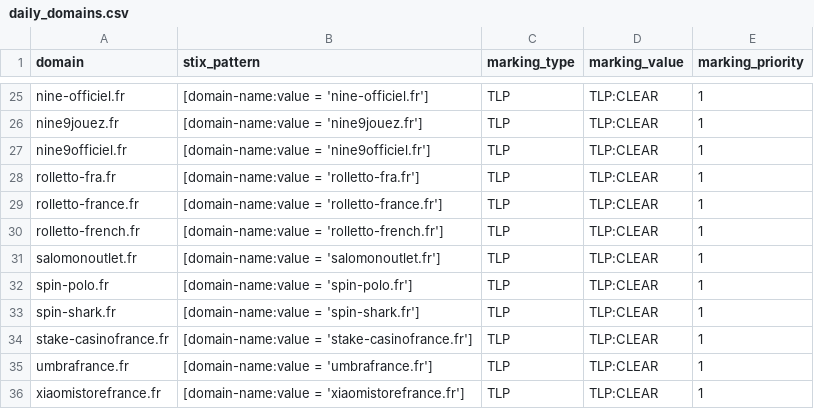
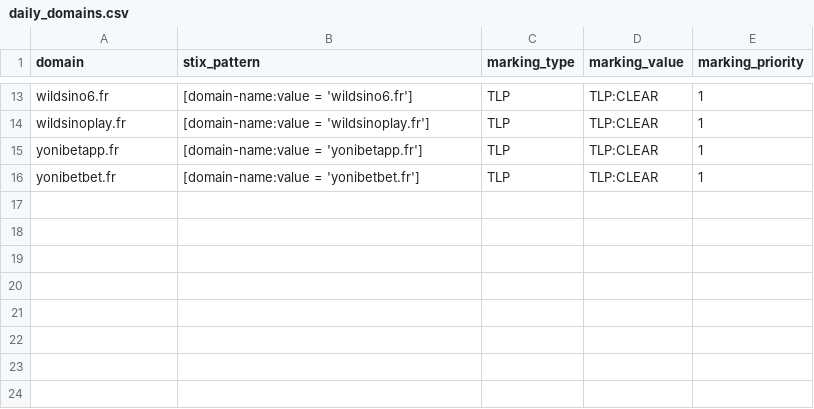
Before and after one commit to DreadFog/red_flag_domains_csv_feed_opencti, a CSV file: daily_domains.csv, drawn as a sheet; only a part is shown, gaps mark what is left out; removed rows and columns are numbered as before the commit, all else as after; the diff covers the shown part only; the diff names each change by its address in the sheet, - before the commit and + after, or states it on an @@ line.

```diff
--- a/daily_domains.csv
+++ b/daily_domains.csv
-A13 (domain): nine-officiel.fr
+A13 (domain): wildsino6.fr
-B13 (stix_pattern): [domain-name:value = 'nine-officiel.fr']
+B13 (stix_pattern): [domain-name:value = 'wildsino6.fr']
-row 26: nine9jouez.fr | [domain-name:value = 'nine9jouez.fr'] | TLP | TLP:CLEAR | 1
-row 27: nine9officiel.fr | [domain-name:value = 'nine9officiel.fr'] | TLP | TLP:CLEAR | 1
-row 28: rolletto-fra.fr | [domain-name:value = 'rolletto-fra.fr'] | TLP | TLP:CLEAR | 1
-row 29: rolletto-france.fr | [domain-name:value = 'rolletto-france.fr'] | TLP | TLP:CLEAR | 1
-row 30: rolletto-french.fr | [domain-name:value = 'rolletto-french.fr'] | TLP | TLP:CLEAR | 1
-A14 (domain): salomonoutlet.fr
+A14 (domain): wildsinoplay.fr
-B14 (stix_pattern): [domain-name:value = 'salomonoutlet.fr']
+B14 (stix_pattern): [domain-name:value = 'wildsinoplay.fr']
-A15 (domain): spin-polo.fr
+A15 (domain): yonibetapp.fr
-B15 (stix_pattern): [domain-name:value = 'spin-polo.fr']
+B15 (stix_pattern): [domain-name:value = 'yonibetapp.fr']
-row 33: spin-shark.fr | [domain-name:value = 'spin-shark.fr'] | TLP | TLP:CLEAR | 1
-row 34: stake-casinofrance.fr | [domain-name:value = 'stake-casinofrance.fr'] | TLP | TLP:CLEAR | 1
-row 35: umbrafrance.fr | [domain-name:value = 'umbrafrance.fr'] | TLP | TLP:CLEAR | 1
-A16 (domain): xiaomistorefrance.fr
+A16 (domain): yonibetbet.fr
-B16 (stix_pattern): [domain-name:value = 'xiaomistorefrance.fr']
+B16 (stix_pattern): [domain-name:value = 'yonibetbet.fr']
```
Also changed, not shown: 12 removed rows and 22 edited cells elsewhere in this file.
